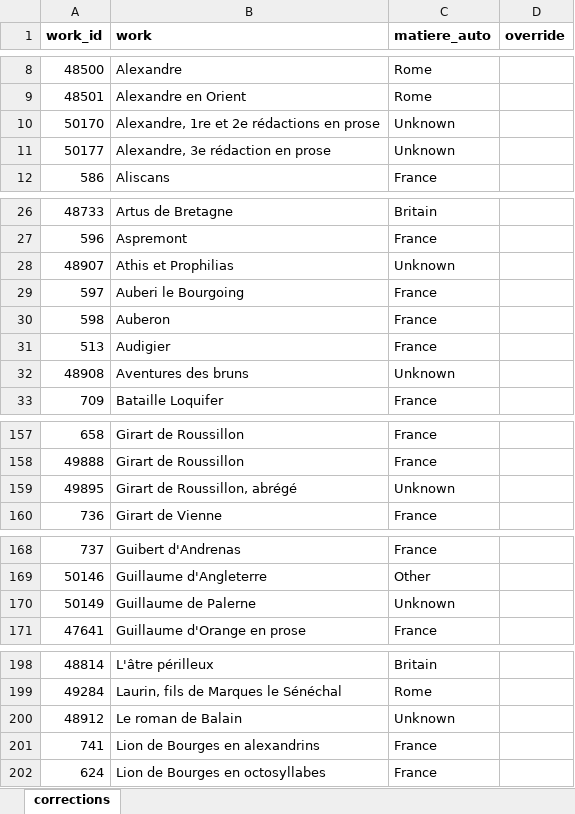
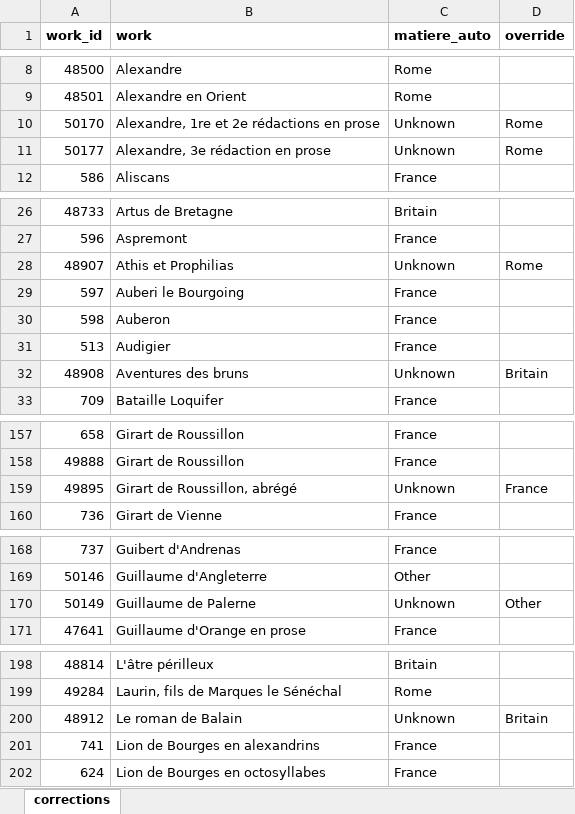
Before and after one commit to mikekestemont/mitueberlierung, an Excel workbook: data/french_works_EdB.xlsx, sheet corrections, drawn as a sheet; only a part is shown, gaps mark what is left out; values as stored, in another font and other column widths than the file's, no borders; the diff names each change by its address in the sheet, - before the commit and + after, or states it on an @@ line.

```diff
--- a/data/french_works_EdB.xlsx (sheet corrections)
+++ b/data/french_works_EdB.xlsx (sheet corrections)
-D10:D11 (override): (empty)
+D10:D11 (override): Rome
-D28 (override): (empty)
+D28 (override): Rome
-D32 (override): (empty)
+D32 (override): Britain
-D159 (override): (empty)
+D159 (override): France
-D170 (override): (empty)
+D170 (override): Other
-D200 (override): (empty)
+D200 (override): Britain
```
Also changed, not shown: data/french_works.xlsx, 3 other files.
